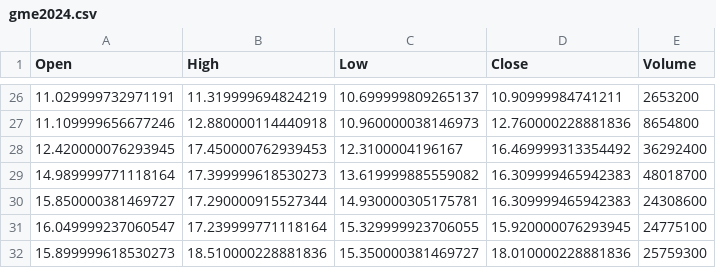
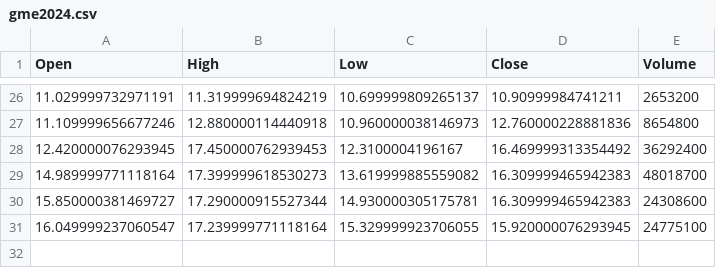
Before and after one commit to wilsonfong56/TA-with-Pandas, a CSV file: data/bullish/flag/gme2024.csv, drawn as a sheet; only a part is shown, gaps mark what is left out.

```diff
--- a/data/bullish/flag/gme2024.csv
+++ b/data/bullish/flag/gme2024.csv
@@ -31,2 +31 @@ Open,High,Low,Close,Volume
 16.049999237060547,17.239999771118164,15.329999923706055,15.920000076293945,24775100
-15.899999618530273,18.510000228881836,15.350000381469727,18.010000228881836,25759300
```
Also changed, not shown: 4 other files.
